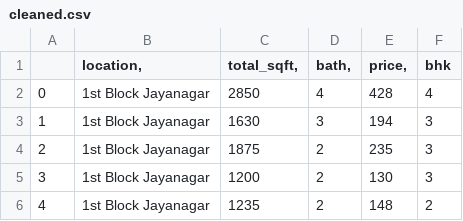
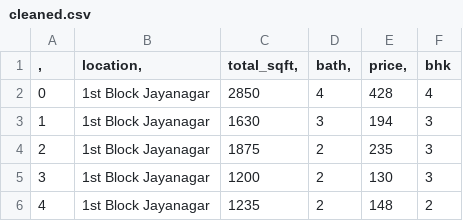
Before and after one commit to mehtapriyanshu/House-Prediction, a CSV file: cleaned.csv, drawn as a sheet; only a part is shown.

Commit message:
Update cleaned.csv

```diff
--- a/cleaned.csv
+++ b/cleaned.csv
@@ -1,2 +1,2 @@
-	location,	total_sqft,	bath,	price,	bhk
+,	location,	total_sqft,	bath,	price,	bhk
 0	1st Block Jayanagar	2850	4	428	4
```
